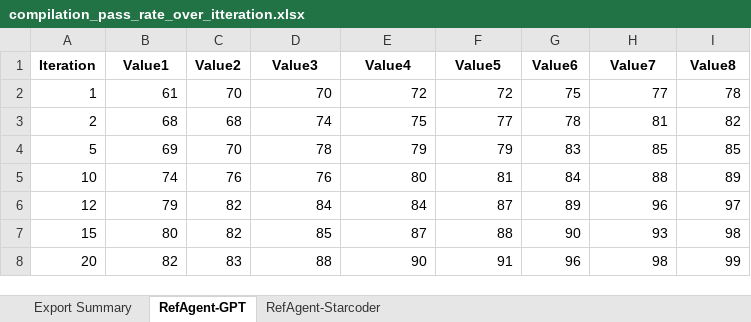
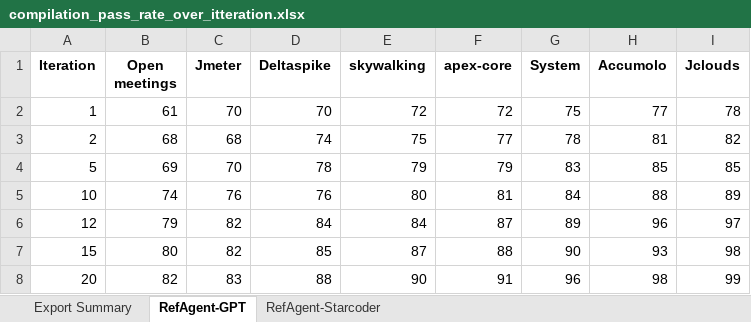
Before and after one commit to The-Aziz/RefAgent, an Excel workbook: results/RQS/compilation_pass_rate_over_itteration.xlsx, sheet RefAgent-GPT, drawn as a sheet; values as stored, in another font and other column widths than the file's, no borders; the diff names each change by its address in the sheet, - before the commit and + after, or states it on an @@ line.

Commit message:
fix error

```diff
--- a/results/RQS/compilation_pass_rate_over_itteration.xlsx (sheet RefAgent-GPT)
+++ b/results/RQS/compilation_pass_rate_over_itteration.xlsx (sheet RefAgent-GPT)
-B1: Value1
+B1: Open meetings
-C1: Value2
+C1: Jmeter
-D1: Value3
+D1: Deltaspike
-E1: Value4
+E1: skywalking
-F1: Value5
+F1: apex-core
-G1: Value6
+G1: System
-H1: Value7
+H1: Accumolo
-I1: Value8
+I1: Jclouds
```
Also changed, not shown: sheet RefAgent-Starcoder.
